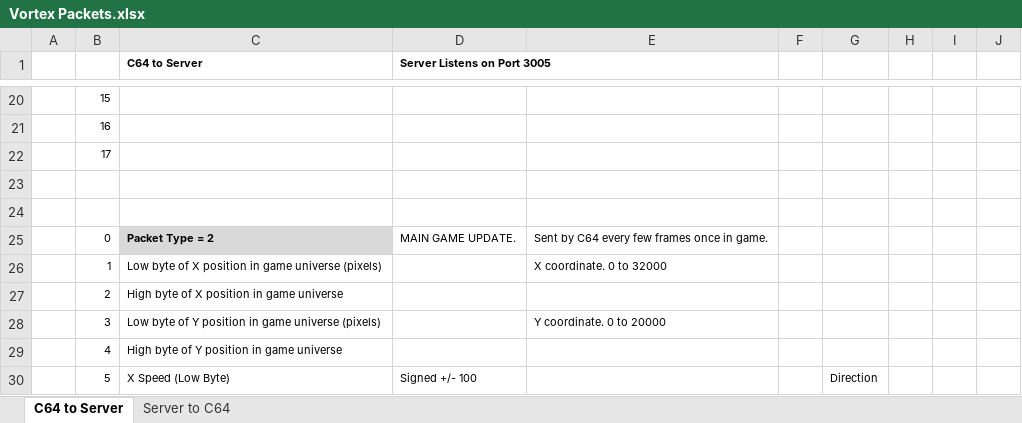
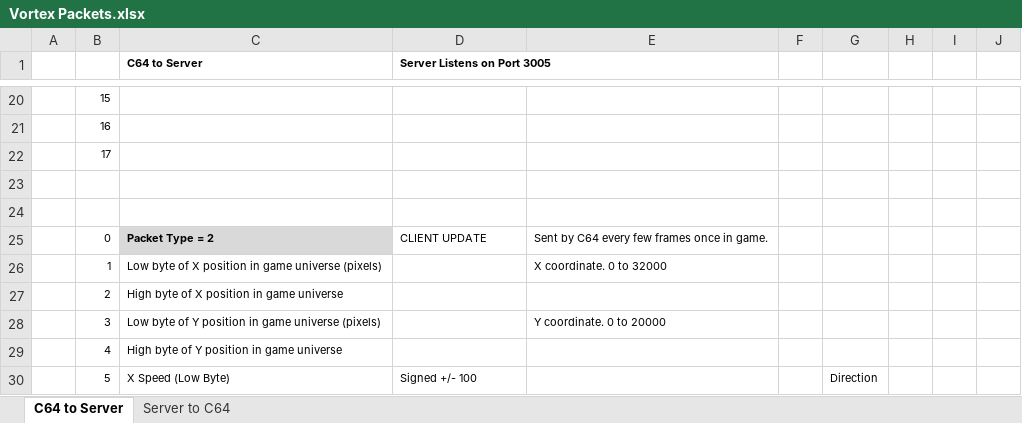
Before and after one commit to LeifBloomquist/Vortex, an Excel workbook: Docs/Vortex Packets.xlsx, sheet C64 to Server, drawn as a sheet; only a part is shown, gaps mark what is left out; values as stored, in another font and other column widths than the file's, no borders; the diff names each change by its address in the sheet, - before the commit and + after, or states it on an @@ line.

```diff
--- a/Docs/Vortex Packets.xlsx (sheet C64 to Server)
+++ b/Docs/Vortex Packets.xlsx (sheet C64 to Server)
-D25 (Server Listens on Port 3005): MAIN GAME UPDATE.
+D25 (Server Listens on Port 3005): CLIENT UPDATE
```
Also changed, not shown: sheet Server to C64, 10 other files.
